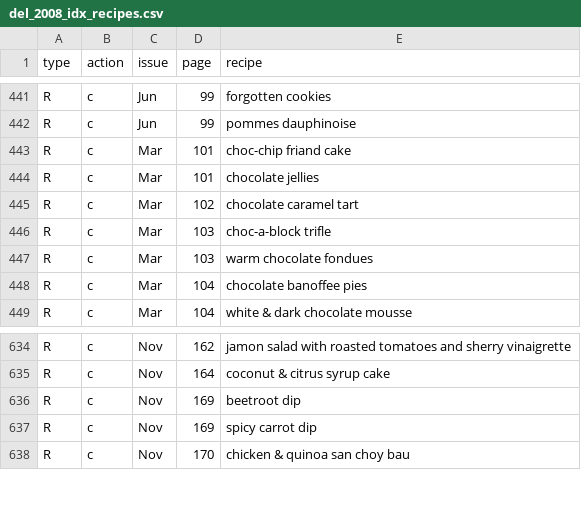
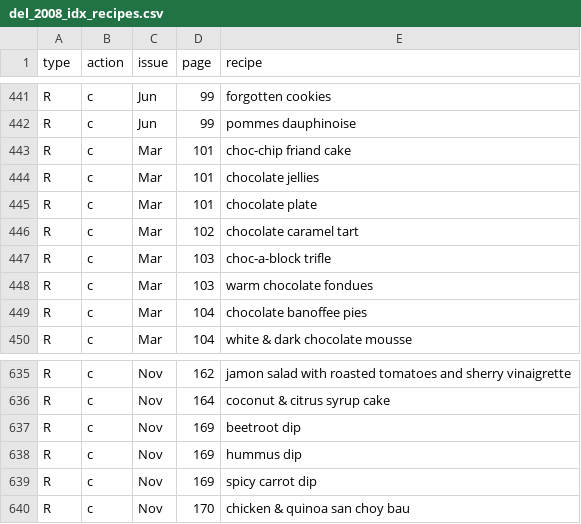
Before and after one commit to roybleas/recipeindex, a CSV file: db/seeds/dbloadfiles/del_2008_idx_recipes.csv, drawn as a sheet; only a part is shown, gaps mark what is left out; the diff names each change by its address in the sheet, - before the commit and + after, or states it on an @@ line.

```diff
--- a/db/seeds/dbloadfiles/del_2008_idx_recipes.csv
+++ b/db/seeds/dbloadfiles/del_2008_idx_recipes.csv
+row 445: R | c | Mar | 101 | chocolate plate
+row 638: R | c | Nov | 169 | hummus dip
```
Also changed, not shown: db/seeds/dbloadfiles/del_2006_idx_recipes.csv, db/seeds/dbloadfiles/del_2007_idx_recipes.csv, 7 other files.
